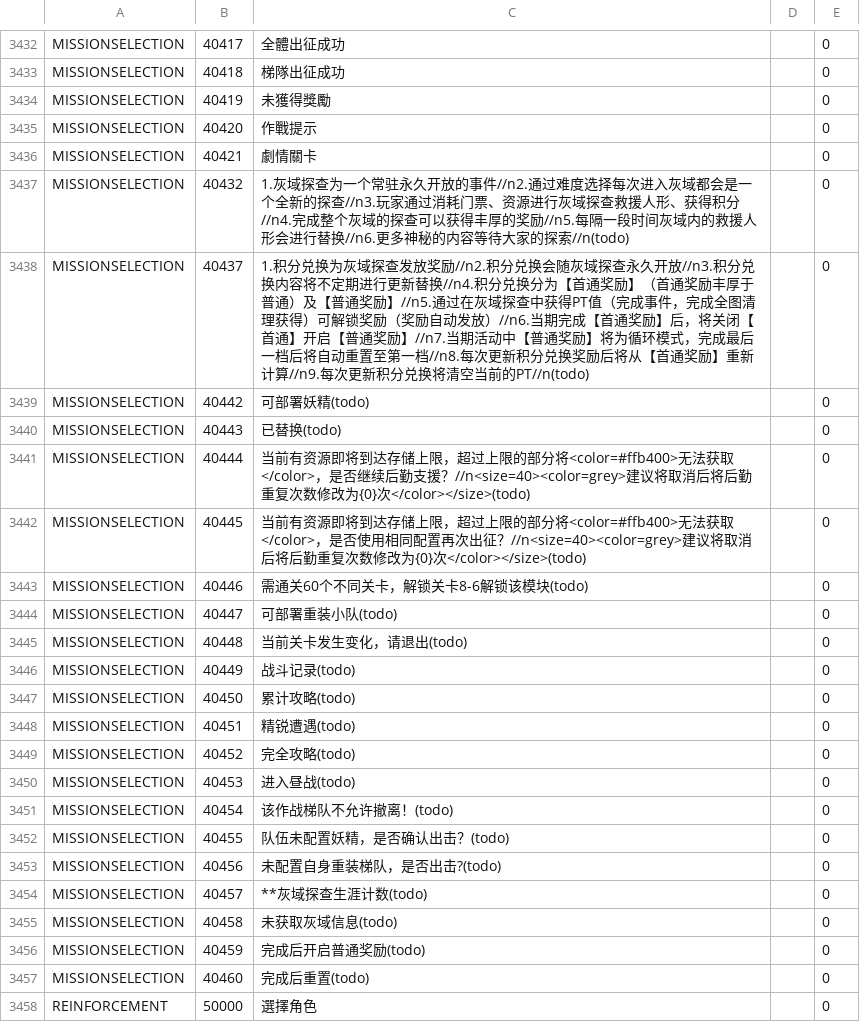
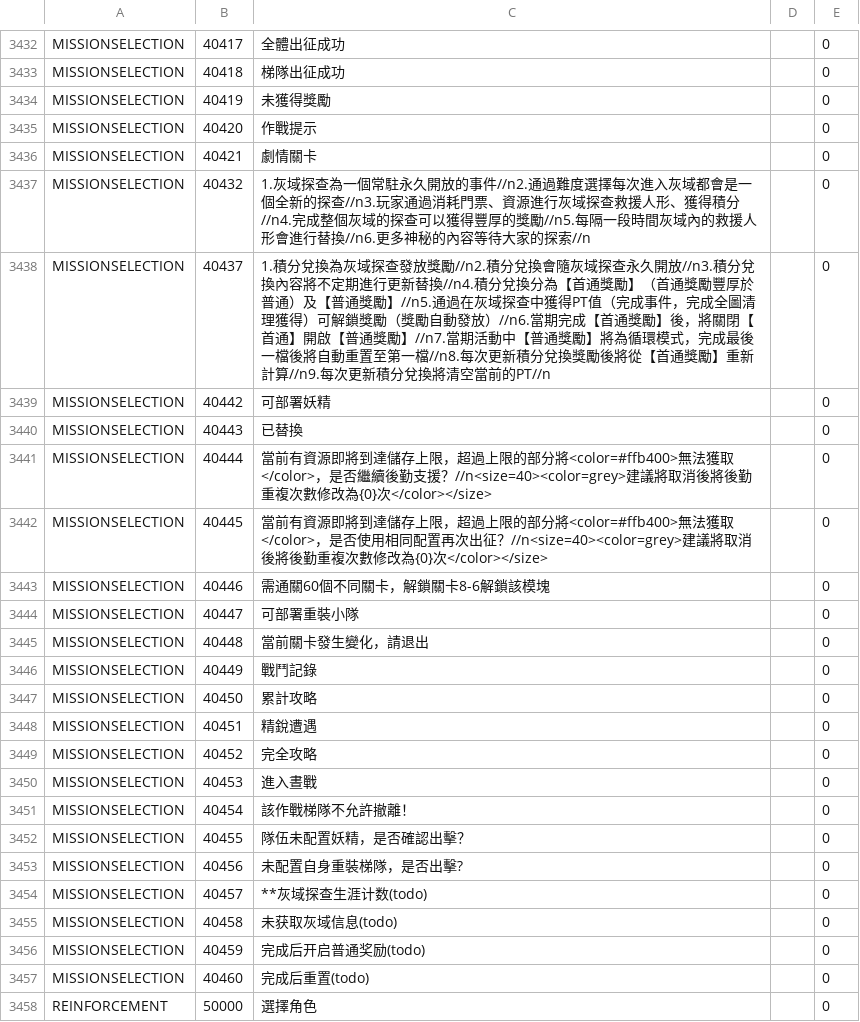
Before and after one commit to gf-data-tools/gf-data-ch, a CSV file: asset/language/languagedata_hk.csv, drawn as a sheet; only a part is shown, gaps mark what is left out; the diff covers the shown part only.

```diff
--- a/asset/language/languagedata_hk.csv
+++ b/asset/language/languagedata_hk.csv
@@ -3436,19 +3436,19 @@ MISSIONSELECTION,40420,作戰提示,,0
 MISSIONSELECTION,40421,劇情關卡,,0
-MISSIONSELECTION,40432,1.灰域探查为一个常驻永久开放的事件//n2.通过难度选择每次进入灰域都会是一个全新的探查//n3.玩家通过消耗门票、资源进行灰域探查救援人形、获得积分//n4.完成整个灰域的探查可以获得丰厚的奖励//n5.每隔一段时间灰域内的救援人形会进行替换//n6.更多神秘的内容等待大家的探索//n(todo),,0
-MISSIONSELECTION,40437,1.积分兑换为灰域探查发放奖励//n2.积分兑换会随灰域探查永久开放//n3.积分兑换内容将不定期进行更新替换//n4.积分兑换分为【首通奖励】（首通奖励丰厚于普通）及【普通奖励】//n5.通过在灰域探查中获得PT值（完成事件，完成全图清理获得）可解锁奖励（奖励自动发放）//n6.当期完成【首通奖励】后，将关闭【首通】开启【普通奖励】//n7.当期活动中【普通奖励】将为循环模式，完成最后一档后将自动重置至第一档//n8.每次更新积分兑换奖励后将从【首通奖励】重新计算//n9.每次更新积分兑换将清空当前的PT//n(todo),,0
-MISSIONSELECTION,40442,可部署妖精(todo),,0
-MISSIONSELECTION,40443,已替换(todo),,0
-MISSIONSELECTION,40444,当前有资源即将到达存储上限，超过上限的部分将<color=#ffb400>无法获取</color>，是否继续后勤支援？//n<size=40><color=grey>建议将取消后将后勤重复次数修改为{0}次</color></size>(todo),,0
-MISSIONSELECTION,40445,当前有资源即将到达存储上限，超过上限的部分将<color=#ffb400>无法获取</color>，是否使用相同配置再次出征？//n<size=40><color=grey>建议将取消后将后勤重复次数修改为{0}次</color></size>(todo),,0
-MISSIONSELECTION,40446,需通关60个不同关卡，解锁关卡8-6解锁该模块(todo),,0
-MISSIONSELECTION,40447,可部署重装小队(todo),,0
-MISSIONSELECTION,40448,当前关卡发生变化，请退出(todo),,0
-MISSIONSELECTION,40449,战斗记录(todo),,0
-MISSIONSELECTION,40450,累计攻略(todo),,0
-MISSIONSELECTION,40451,精锐遭遇(todo),,0
-MISSIONSELECTION,40452,完全攻略(todo),,0
-MISSIONSELECTION,40453,进入昼战(todo),,0
-MISSIONSELECTION,40454,该作战梯队不允许撤离！(todo),,0
-MISSIONSELECTION,40455,队伍未配置妖精，是否确认出击？(todo),,0
-MISSIONSELECTION,40456,未配置自身重装梯队，是否出击?(todo),,0
+MISSIONSELECTION,40432,1.灰域探查為一個常駐永久開放的事件//n2.通過難度選擇每次進入灰域都會是一個全新的探查//n3.玩家通過消耗門票、資源進行灰域探查救援人形、獲得積分//n4.完成整個灰域的探查可以獲得豐厚的獎勵//n5.每隔一段時間灰域內的救援人形會進行替換//n6.更多神秘的內容等待大家的探索//n,,0
+MISSIONSELECTION,40437,1.積分兌換為灰域探查發放獎勵//n2.積分兌換會隨灰域探查永久開放//n3.積分兌換內容將不定期進行更新替換//n4.積分兌換分為【首通獎勵】（首通獎勵豐厚於普通）及【普通獎勵】//n5.通過在灰域探查中獲得PT值（完成事件，完成全圖清理獲得）可解鎖獎勵（獎勵自動發放）//n6.當期完成【首通獎勵】後，將關閉【首通】開啟【普通獎勵】//n7.當期活動中【普通獎勵】將為循環模式，完成最後一檔後將自動重置至第一檔//n8.每次更新積分兌換獎勵後將從【首通獎勵】重新計算//n9.每次更新積分兌換將清空當前的PT//n,,0
+MISSIONSELECTION,40442,可部署妖精,,0
+MISSIONSELECTION,40443,已替換,,0
+MISSIONSELECTION,40444,當前有資源即將到達儲存上限，超過上限的部分將<color=#ffb400>無法獲取</color>，是否繼續後勤支援？//n<size=40><color=grey>建議將取消後將後勤重複次數修改為{0}次</color></size>,,0
+MISSIONSELECTION,40445,當前有資源即將到達儲存上限，超過上限的部分將<color=#ffb400>無法獲取</color>，是否使用相同配置再次出征？//n<size=40><color=grey>建議將取消後將後勤重複次數修改為{0}次</color></size>,,0
+MISSIONSELECTION,40446,需通關60個不同關卡，解鎖關卡8-6解鎖該模塊,,0
+MISSIONSELECTION,40447,可部署重裝小隊,,0
+MISSIONSELECTION,40448,當前關卡發生變化，請退出,,0
+MISSIONSELECTION,40449,戰鬥記錄,,0
+MISSIONSELECTION,40450,累計攻略,,0
+MISSIONSELECTION,40451,精銳遭遇,,0
+MISSIONSELECTION,40452,完全攻略,,0
+MISSIONSELECTION,40453,進入晝戰,,0
+MISSIONSELECTION,40454,該作戰梯隊不允許撤離！,,0
+MISSIONSELECTION,40455,隊伍未配置妖精，是否確認出擊？,,0
+MISSIONSELECTION,40456,未配置自身重裝梯隊，是否出擊?,,0
 MISSIONSELECTION,40457,**灰域探查生涯计数(todo),,0
```
Also changed, not shown: 19 edited cells elsewhere in this file, asset/language/languagedata_kr.csv, 7 other files.
